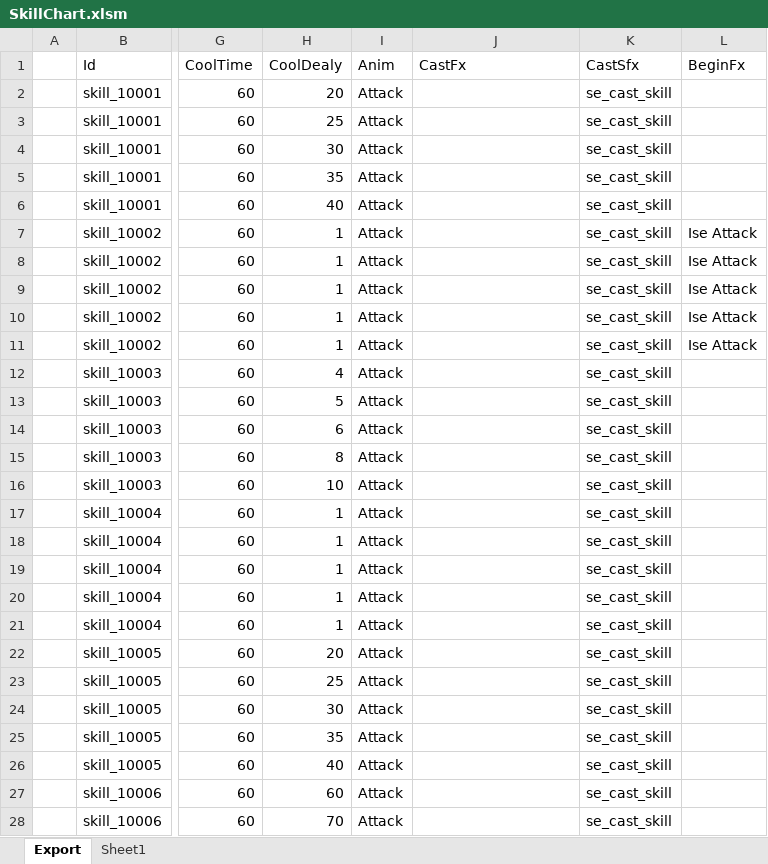
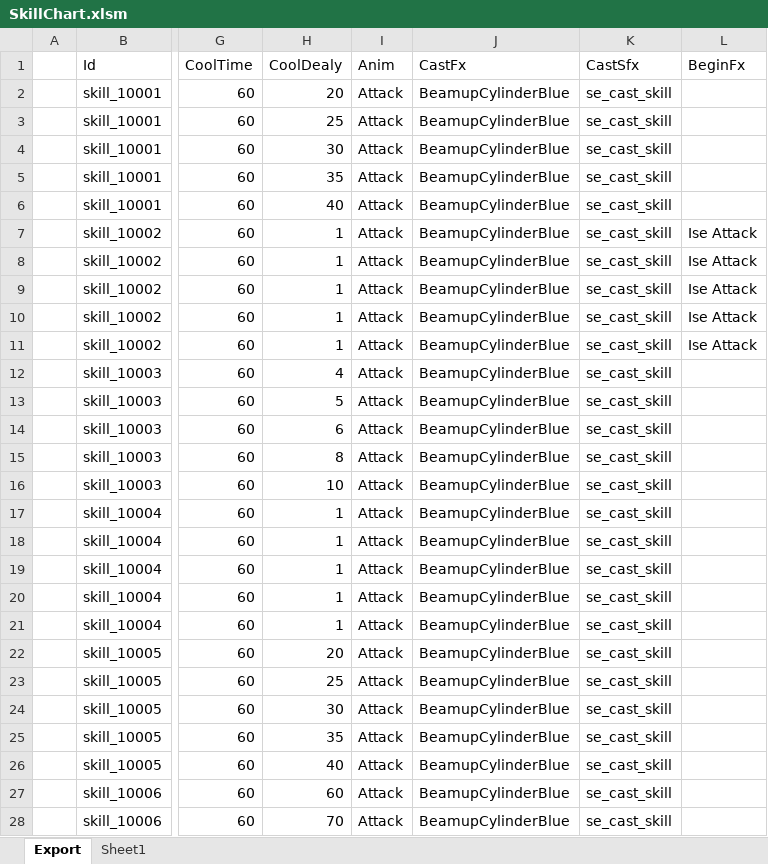
Before and after one commit to BlindBullet/ProjectDF, an Excel workbook: Assets/DataTables~/SkillChart.xlsm, sheet Export, drawn as a sheet; only a part is shown, gaps mark what is left out; values as stored, in another font and other column widths than the file's, no borders; charts and pictures not drawn; the diff covers the shown part only; the diff names each change by its address in the sheet, - before the commit and + after, or states it on an @@ line.

```diff
--- a/Assets/DataTables~/SkillChart.xlsm (sheet Export)
+++ b/Assets/DataTables~/SkillChart.xlsm (sheet Export)
-J2:J28 (CastFx): (empty)
+J2:J28 (CastFx): BeamupCylinderBlue
```
Also changed, not shown: 68 edited cells elsewhere in this sheet, charts or pictures, Assets/DataTables~/FxChart.xlsm, Assets/DataTables~/StringChart.xlsm, 12 other files.
